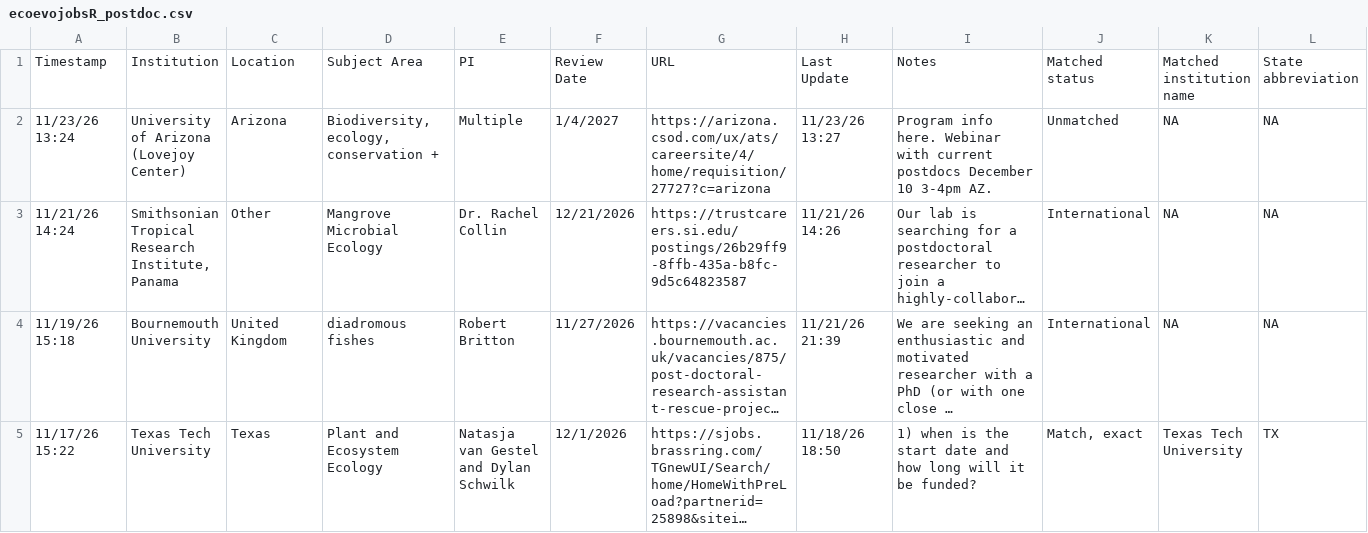
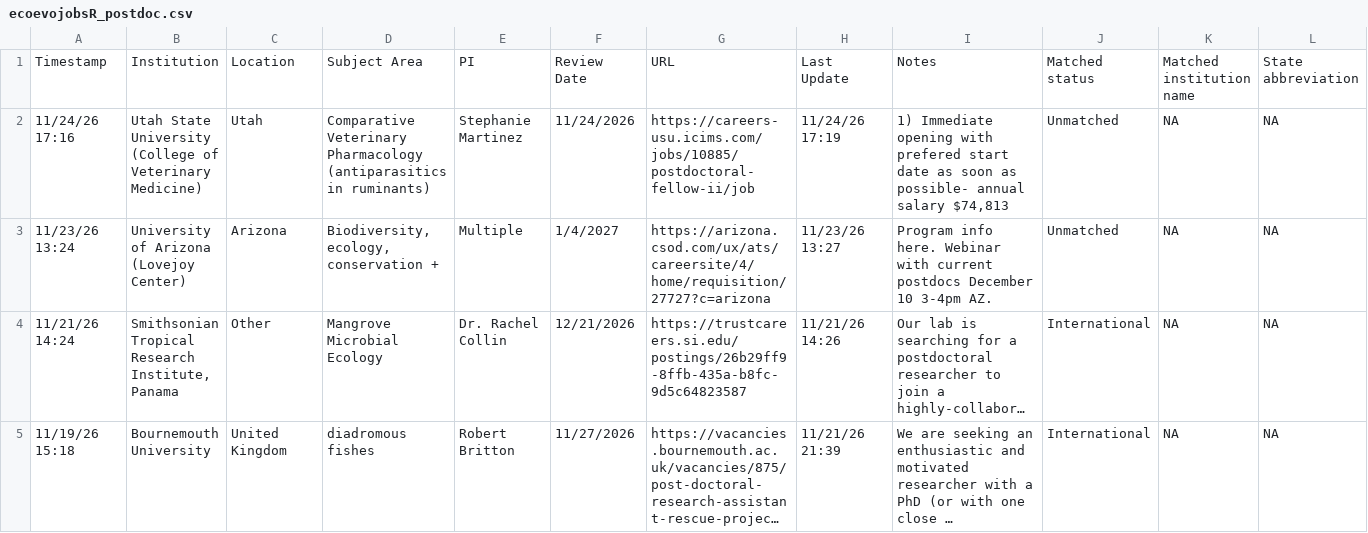
Before and after one commit to mikeblazanin/ecoevojobsR, a CSV file: data-raw/ecoevojobsR_postdoc.csv, drawn as a sheet; only a part is shown; the shorter side is filled out with more unchanged rows; long unchanged cells end in …; rows hold the shown columns only; the diff covers the shown part only; the diff names each change by its address in the sheet, - before the commit and + after, or states it on an @@ line.

```diff
--- a/data-raw/ecoevojobsR_postdoc.csv
+++ b/data-raw/ecoevojobsR_postdoc.csv
+row 2: 11/24/26 17:16 | Utah State University (College of Veterinary Medicine) | Utah | Comparative Veterinary Pharmacology (antiparasitics in ruminants) | Stephanie Martinez | 11/24/2026 | https://careers-usu.icims.com/jobs/10885/postdoctoral-fellow-ii/job | 11/24/26 17:19 | 1) Immediate opening with prefered start date as soon as possible- annual salary $74,813 | Unmatched | NA | NA
```
Also changed, not shown: 3 edited cells elsewhere in this file, data-raw/aliases_new2.csv, data-raw/ecoevojobsR_faculty.csv, 1 other file.
